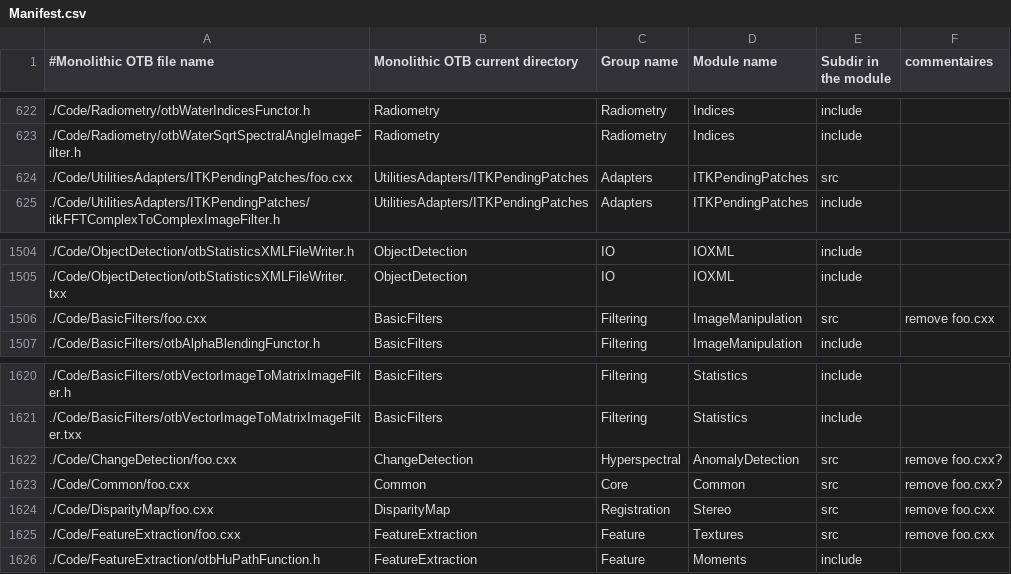
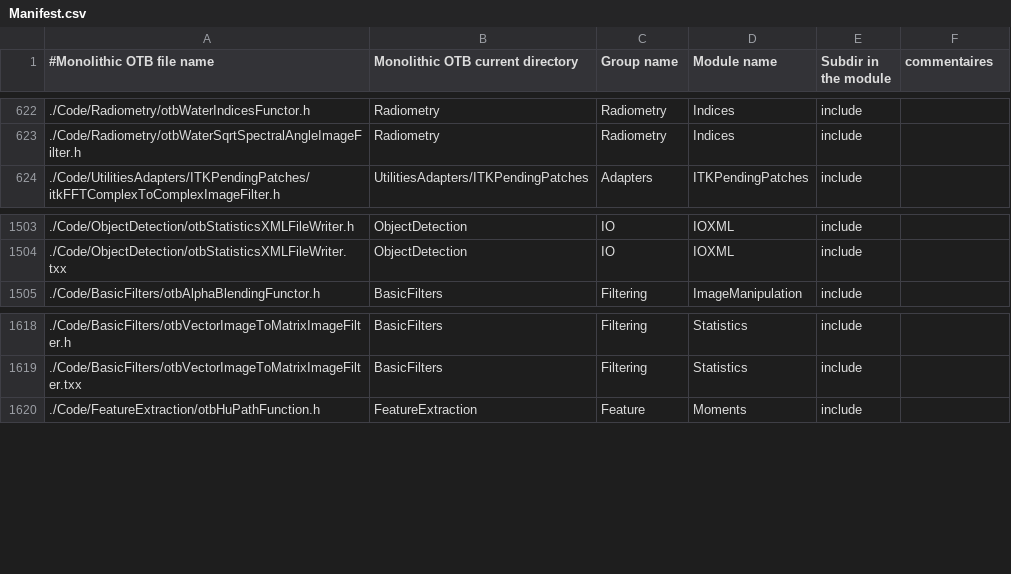
Before and after one commit to orfeotoolbox/OTB-DevUtils, a CSV file: Scripts/modularization/Manifest.csv, drawn as a sheet; only a part is shown, gaps mark what is left out; the diff covers the shown part only; the diff names each change by its address in the sheet, - before the commit and + after, or states it on an @@ line.

```diff
--- a/Scripts/modularization/Manifest.csv
+++ b/Scripts/modularization/Manifest.csv
-row 624: ./Code/UtilitiesAdapters/ITKPendingPatches/foo.cxx | UtilitiesAdapters/ITKPendingPatches | Adapters | ITKPendingPatches | src
-row 1506: ./Code/BasicFilters/foo.cxx | BasicFilters | Filtering | ImageManipulation | src | remove foo.cxx
-row 1622: ./Code/ChangeDetection/foo.cxx | ChangeDetection | Hyperspectral | AnomalyDetection | src | remove foo.cxx?
-row 1623: ./Code/Common/foo.cxx | Common | Core | Common | src | remove foo.cxx?
-row 1624: ./Code/DisparityMap/foo.cxx | DisparityMap | Registration | Stereo | src | remove foo.cxx
-row 1625: ./Code/FeatureExtraction/foo.cxx | FeatureExtraction | Feature | Textures | src | remove foo.cxx
```
Also changed, not shown: 17 removed rows elsewhere in this file.
